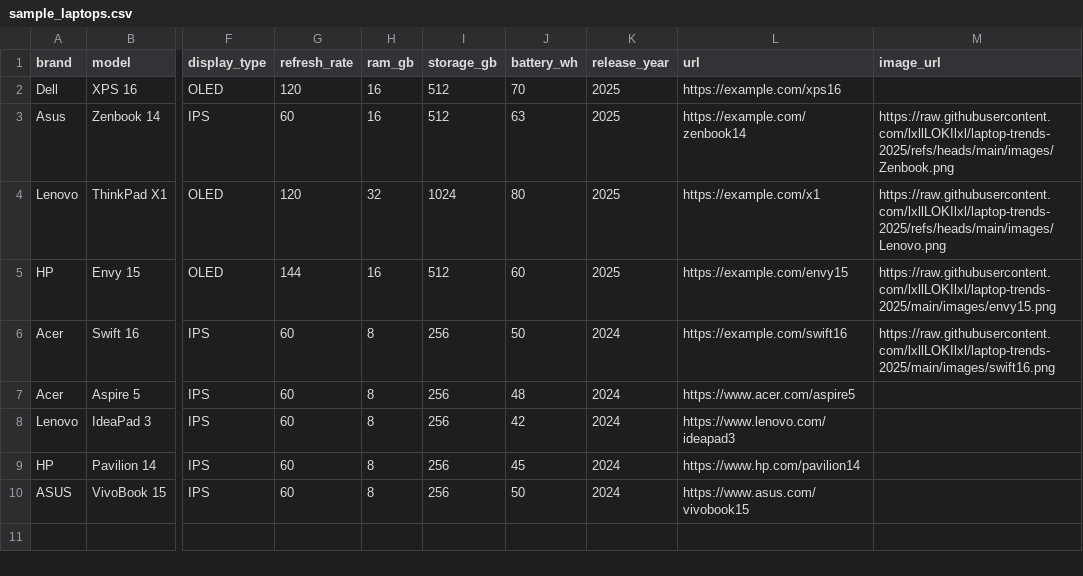
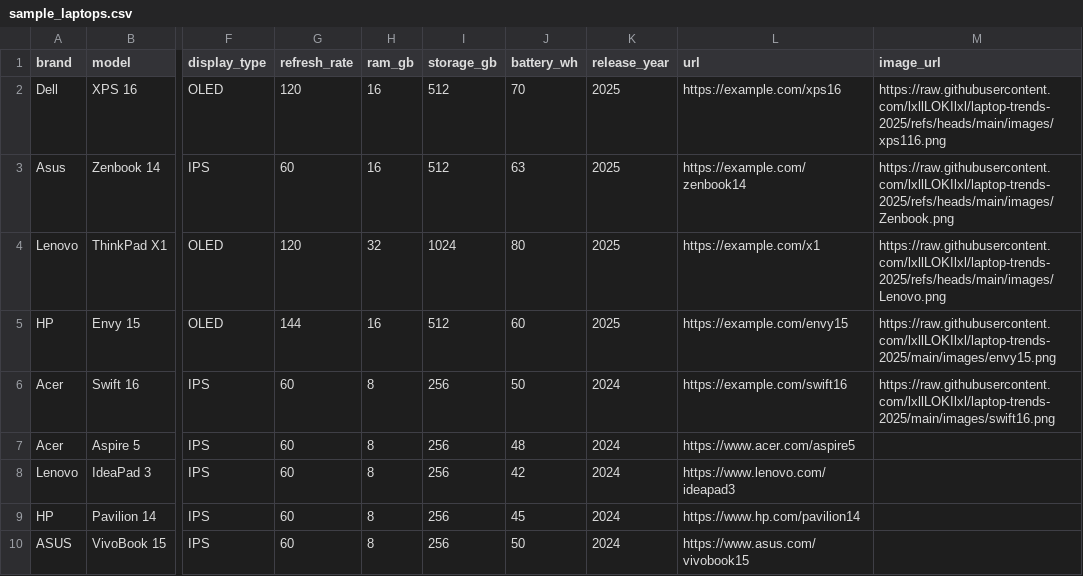
Before and after one commit to lxllLOKIlxl/laptop-trends-2025, a CSV file: data/sample_laptops.csv, drawn as a sheet; only a part is shown, gaps mark what is left out; the diff names each change by its address in the sheet, - before the commit and + after, or states it on an @@ line.

Commit message:
sample_laptops.csv
Added image URLs for Dell and Asus laptops.

```diff
--- a/data/sample_laptops.csv
+++ b/data/sample_laptops.csv
-M2 (image_url): (empty)
+M2 (image_url): https://raw.githubusercontent.com/lxllLOKIlxl/laptop-trends-2025/refs/heads/main/images/xps116.png
```
